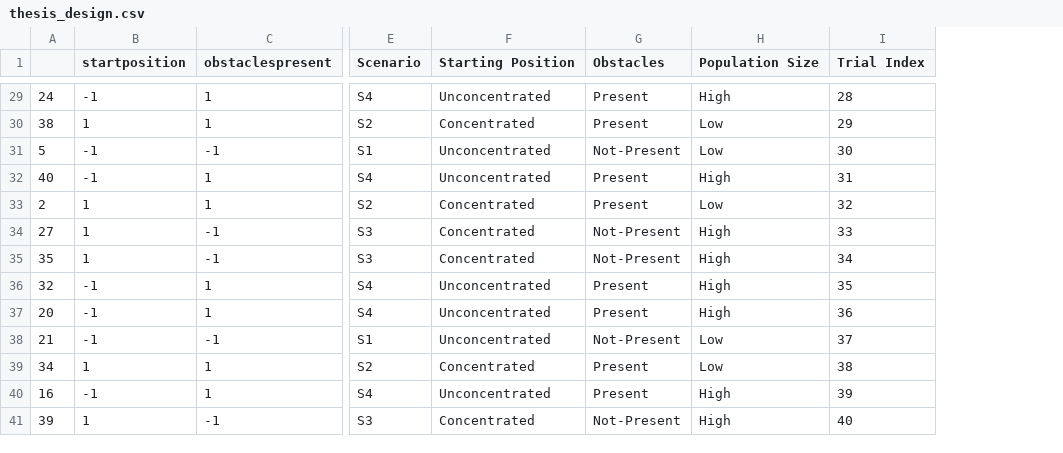
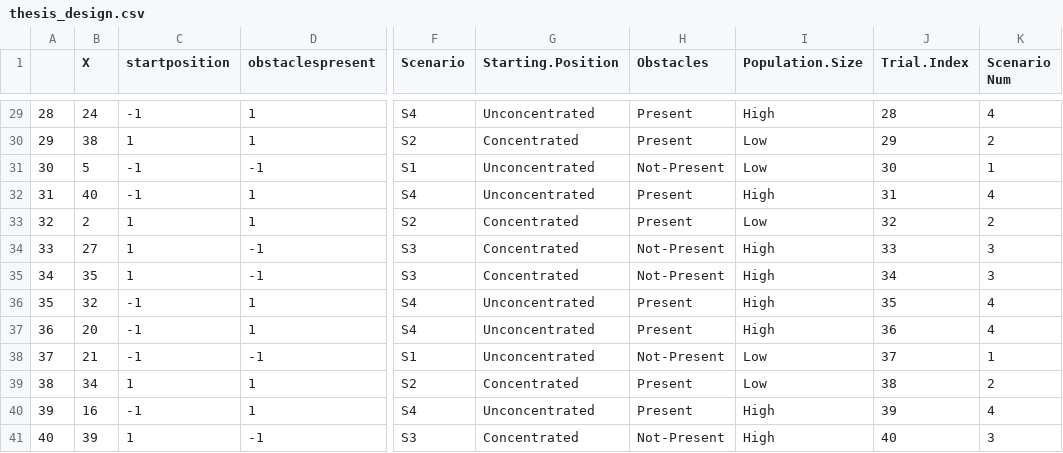
Before and after one commit to Leczgo/OU-Thesis, a CSV file: thesis_design.csv, drawn as a sheet; only a part is shown, gaps mark what is left out; addresses are those after the commit; the diff covers the shown part only; the diff names each change by its address in the sheet, - before the commit and + after, or states it on an @@ line.

```diff
--- a/thesis_design.csv
+++ b/thesis_design.csv
+column B (X), rows 29-41: 24 | 38 | 5 | 40 | 2 | 27 | 35 | 32 | 20 | 21 | 34 | 16 | 39
+column K (Scenario Num), rows 29-41: 4 | 2 | 1 | 4 | 2 | 3 | 3 | 4 | 4 | 1 | 2 | 4 | 3
-G1: Starting Position
+G1: Starting.Position
-I1: Population Size
+I1: Population.Size
-J1: Trial Index
+J1: Trial.Index
-A29: 24
+A29: 28
-A30: 38
+A30: 29
-A31: 5
+A31: 30
-A32: 40
+A32: 31
-A33: 2
+A33: 32
-A34: 27
+A34: 33
-A35: 35
+A35: 34
-A36: 32
+A36: 35
-A37: 20
+A37: 36
-A38: 21
+A38: 37
-A39: 34
+A39: 38
-A40: 16
+A40: 39
-A41: 39
+A41: 40
```
Also changed, not shown: 26 edited cells elsewhere in this file, 2 other files.
